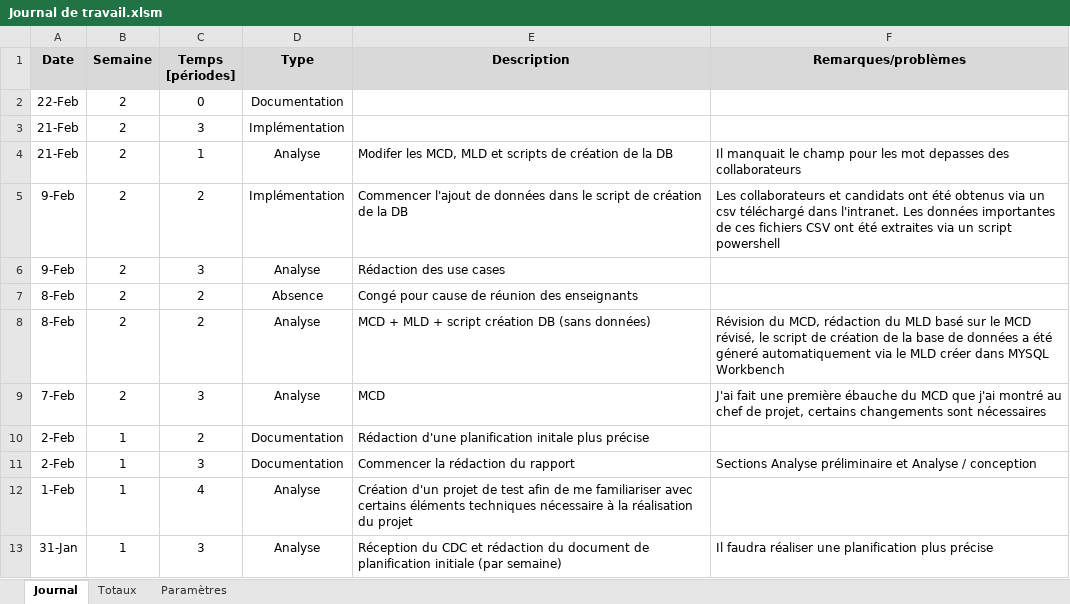
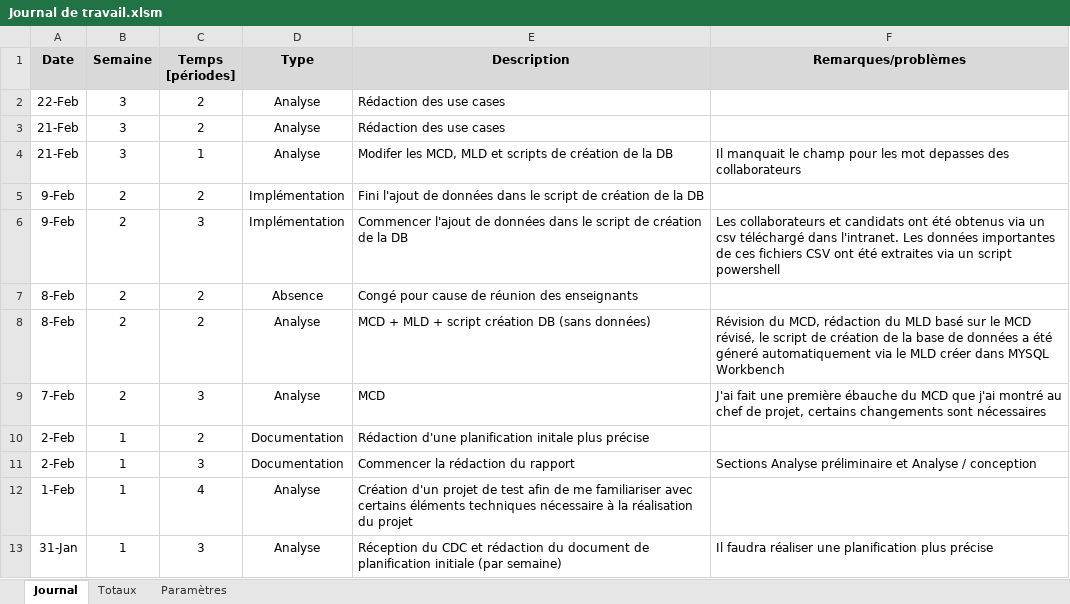
Before and after one commit to ChristopheKunzli/Gestionnaire-TPI, an Excel workbook: documentation/Journal de travail.xlsm, sheet Journal, drawn as a sheet; values as stored, in another font and other column widths than the file's, no borders; charts and pictures not drawn; removed rows and columns are numbered as before the commit, all else as after; the diff names each change by its address in the sheet, - before the commit and + after, or states it on an @@ line.

Commit message:
Done writing use case and scenarios

```diff
--- a/documentation/Journal de travail.xlsm (sheet Journal)
+++ b/documentation/Journal de travail.xlsm (sheet Journal)
-row 2: 22-Feb | 2 | 0 | Documentation
-row 3: 21-Feb | 2 | 3 | Implémentation
+row 2: 22-Feb | 3 | 2 | Analyse | Rédaction des use cases
+row 3: 21-Feb | 3 | 2 | Analyse | Rédaction des use cases
-B4 (Semaine): 2
+B4 (Semaine): 3
-E5 (Description): Commencer l'ajout de…
+E5 (Description): Fini l'ajout de…
-F5 (Remarques/problèmes): Les collaborateurs et candidats ont été obtenus via un csv téléchargé dans l'intranet. Les données importantes de ces fichiers CSV ont été extraites via un script powershell
+F5 (Remarques/problèmes): (empty)
-D6 (Type): Analyse
+D6 (Type): Implémentation
-E6 (Description): Rédaction des use cases
+E6 (Description): Commencer l'ajout de données dans le script de création de la DB
-F6 (Remarques/problèmes): (empty)
+F6 (Remarques/problèmes): Les collaborateurs et candidats ont été obtenus via un csv téléchargé dans l'intranet. Les données importantes de ces fichiers CSV ont été extraites via un script powershell
```
Also changed, not shown: 6 other files.
